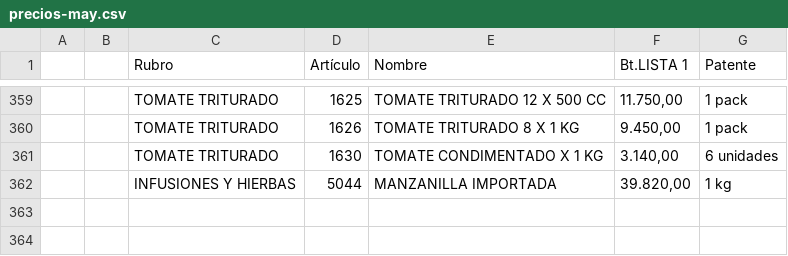
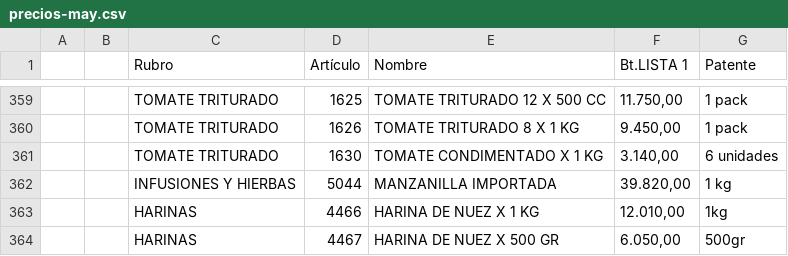
Before and after one commit to paladear/paladeartienda-test, a CSV file: precios-may.csv, drawn as a sheet; only a part is shown, gaps mark what is left out.

```diff
--- a/precios-may.csv
+++ b/precios-may.csv
@@ -362 +362,3 @@
 ,,INFUSIONES Y HIERBAS,5044,MANZANILLA IMPORTADA,"39.820,00",1 kg
+,,HARINAS,4466,HARINA DE NUEZ X 1 KG,"12.010,00",1kg
+,,HARINAS,4467,HARINA DE NUEZ X 500 GR,"6.050,00",500gr
```
Also changed, not shown: info-may.csv, info-min.csv, 3 other files.
